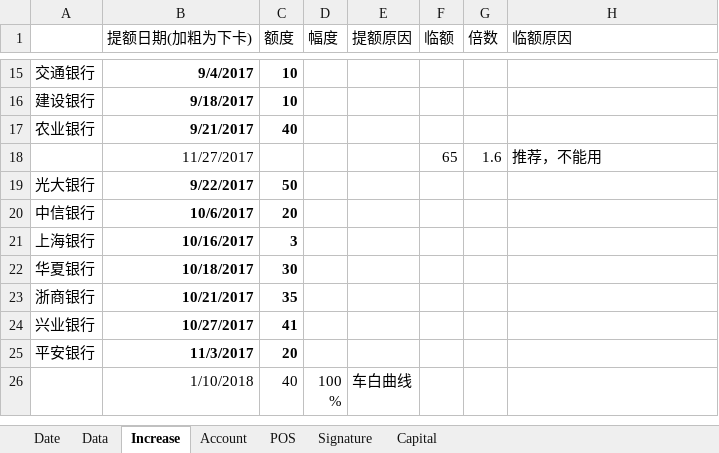
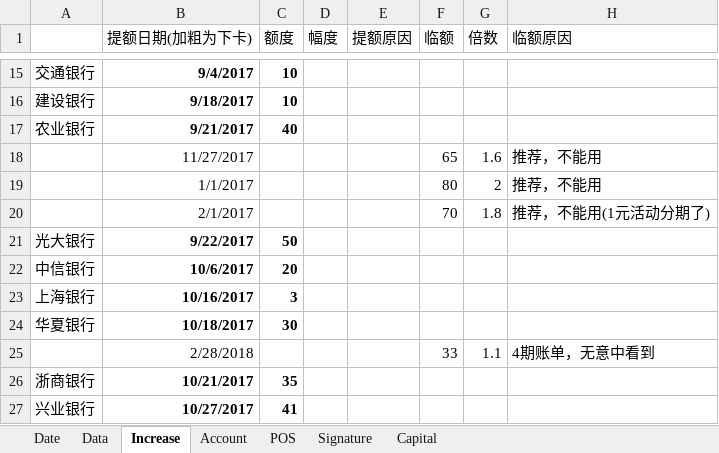
Before and after one commit to dreamingodd/useful_txt, an Excel workbook: credit_card.xlsx, sheet Increase, drawn as a sheet; only a part is shown, gaps mark what is left out; the shorter side is filled out with more unchanged rows; values as stored, in another font and other column widths than the file's, no borders; the diff names each change by its address in the sheet, - before the commit and + after, or states it on an @@ line.

```diff
--- a/credit_card.xlsx (sheet Increase)
+++ b/credit_card.xlsx (sheet Increase)
+row 19:  | 1/1/2017 |  |  |  | 80 | 2 | 推荐，不能用
+row 20:  | 2/1/2017 |  |  |  | 70 | 1.8 | 推荐，不能用(1元活动分期了)
+row 25:  | 2/28/2018 |  |  |  | 33 | 1.1 | 4期账单，无意中看到
```
Also changed, not shown: sheet Signature, sheet Date, sheet Account.
